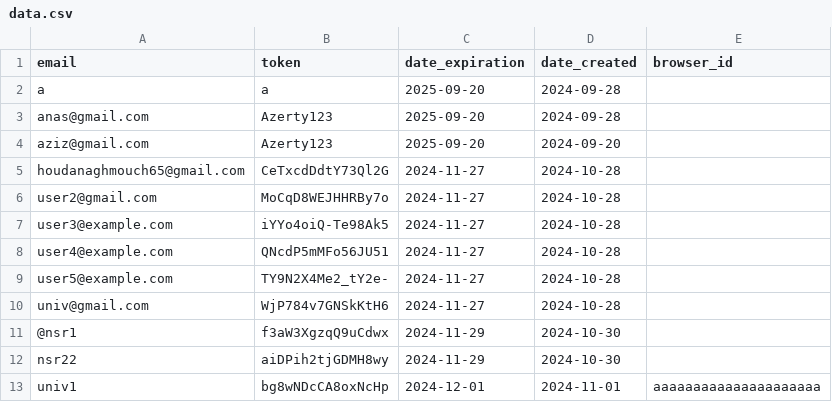
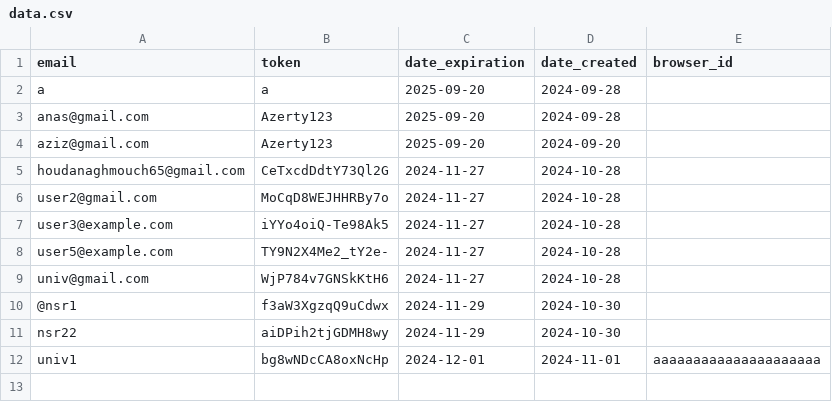
Before and after one commit to zero1-boop/zero, a CSV file: data.csv, drawn as a sheet; the diff names each change by its address in the sheet, - before the commit and + after, or states it on an @@ line.

Commit message:
Updated data.csv: delete action performed.

```diff
--- a/data.csv
+++ b/data.csv
-row 8: user4@example.com | QNcdP5mMFo56JU51 | 2024-11-27 | 2024-10-28
```
